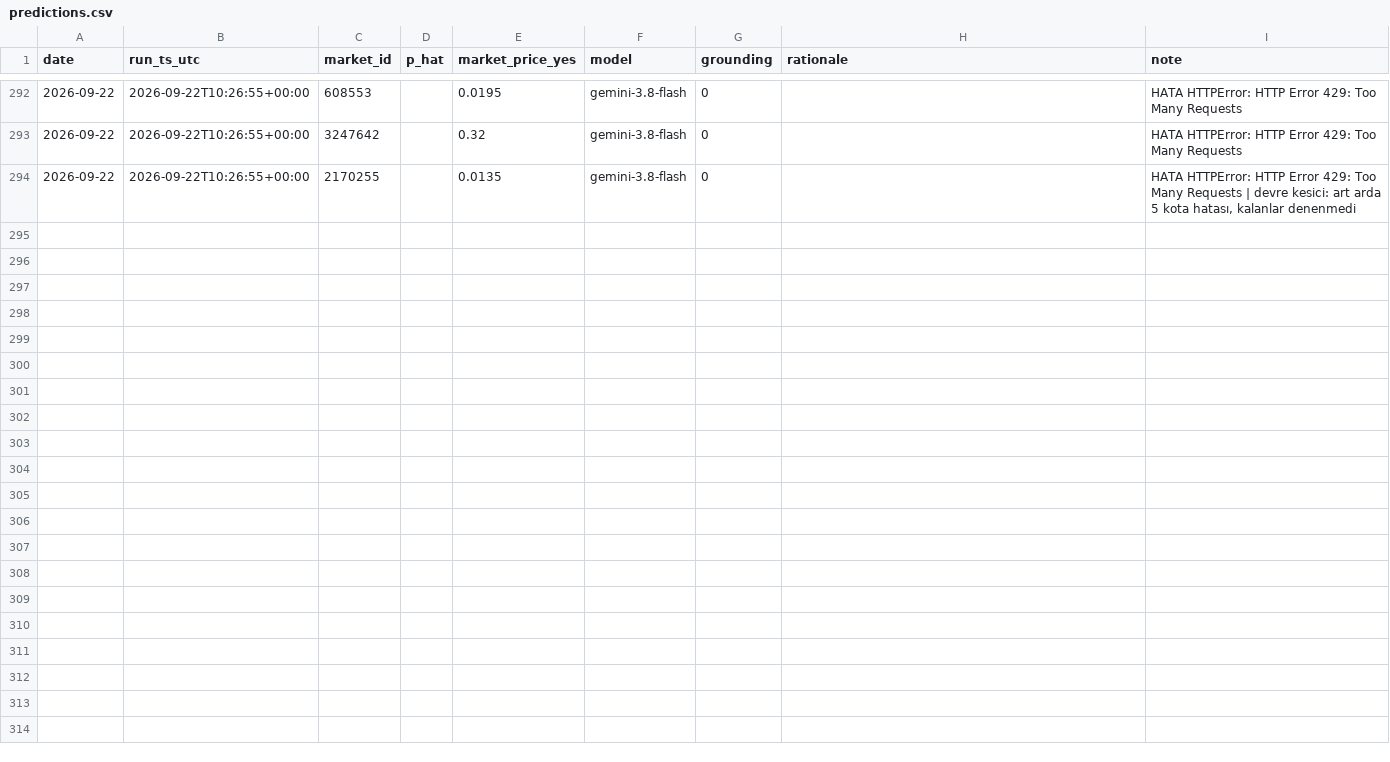
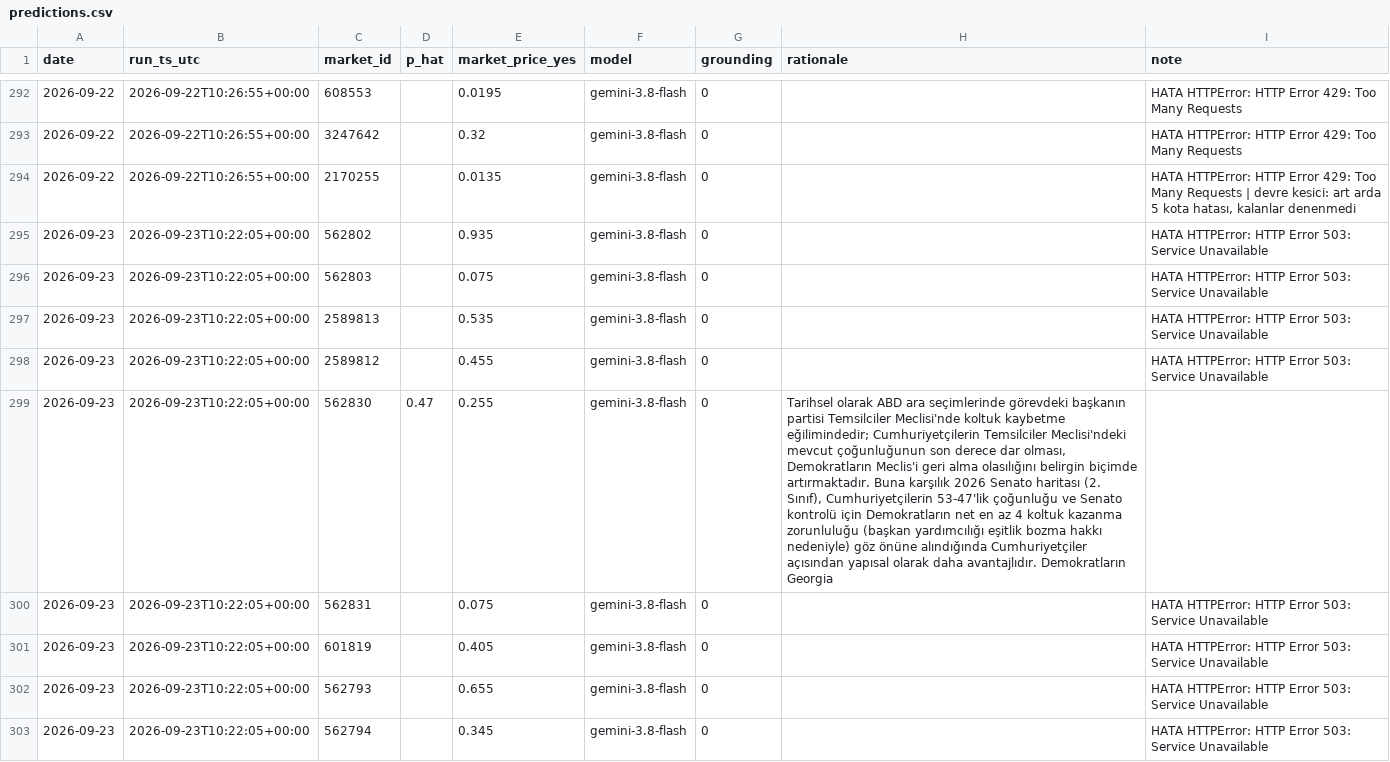
Before and after one commit to ptsertaccalbas-web/pm-deney, a CSV file: data/predictions.csv, drawn as a sheet; only a part is shown, gaps mark what is left out; the diff covers the shown part only; the diff names each change by its address in the sheet, - before the commit and + after, or states it on an @@ line.

```diff
--- a/data/predictions.csv
+++ b/data/predictions.csv
+row 295: 2026-09-23 | 2026-09-23T10:22:05+00:00 | 562802 |  | 0.935 | gemini-3.8-flash | 0 |  | HATA HTTPError: HTTP Error 503: Service Unavailable
+row 296: 2026-09-23 | 2026-09-23T10:22:05+00:00 | 562803 |  | 0.075 | gemini-3.8-flash | 0 |  | HATA HTTPError: HTTP Error 503: Service Unavailable
+row 297: 2026-09-23 | 2026-09-23T10:22:05+00:00 | 2589813 |  | 0.535 | gemini-3.8-flash | 0 |  | HATA HTTPError: HTTP Error 503: Service Unavailable
+row 298: 2026-09-23 | 2026-09-23T10:22:05+00:00 | 2589812 |  | 0.455 | gemini-3.8-flash | 0 |  | HATA HTTPError: HTTP Error 503: Service Unavailable
+row 299: 2026-09-23 | 2026-09-23T10:22:05+00:00 | 562830 | 0.47 | 0.255 | gemini-3.8-flash | 0 | Tarihsel olarak ABD ara seçimlerinde görevdeki başkanın partisi Temsilciler Meclisi'nde koltuk kaybetme eğilimindedir; Cumhuriyetçilerin Temsilciler Meclisi'ndeki mevcut çoğunluğunun son derece dar olması, Demokratların Meclis'i geri alma olasılığını belirgin biçimde artırmaktadır. Buna karşılık 2026 Senato haritası (2. Sınıf), Cumhuriyetçilerin 53-47'lik çoğunluğu ve Senato kontrolü için Demokratların net en az 4 koltuk kazanma zorunluluğu (başkan yardımcılığı eşitlik bozma hakkı nedeniyle) göz önüne alındığında Cumhuriyetçiler açısından yapısal olarak daha avantajlıdır. Demokratların Georgia
+row 300: 2026-09-23 | 2026-09-23T10:22:05+00:00 | 562831 |  | 0.075 | gemini-3.8-flash | 0 |  | HATA HTTPError: HTTP Error 503: Service Unavailable
+row 301: 2026-09-23 | 2026-09-23T10:22:05+00:00 | 601819 |  | 0.405 | gemini-3.8-flash | 0 |  | HATA HTTPError: HTTP Error 503: Service Unavailable
+row 302: 2026-09-23 | 2026-09-23T10:22:05+00:00 | 562793 |  | 0.655 | gemini-3.8-flash | 0 |  | HATA HTTPError: HTTP Error 503: Service Unavailable
+row 303: 2026-09-23 | 2026-09-23T10:22:05+00:00 | 562794 |  | 0.345 | gemini-3.8-flash | 0 |  | HATA HTTPError: HTTP Error 503: Service Unavailable
```
Also changed, not shown: 8 added rows elsewhere in this file, data/run_log.csv, 6 other files.
